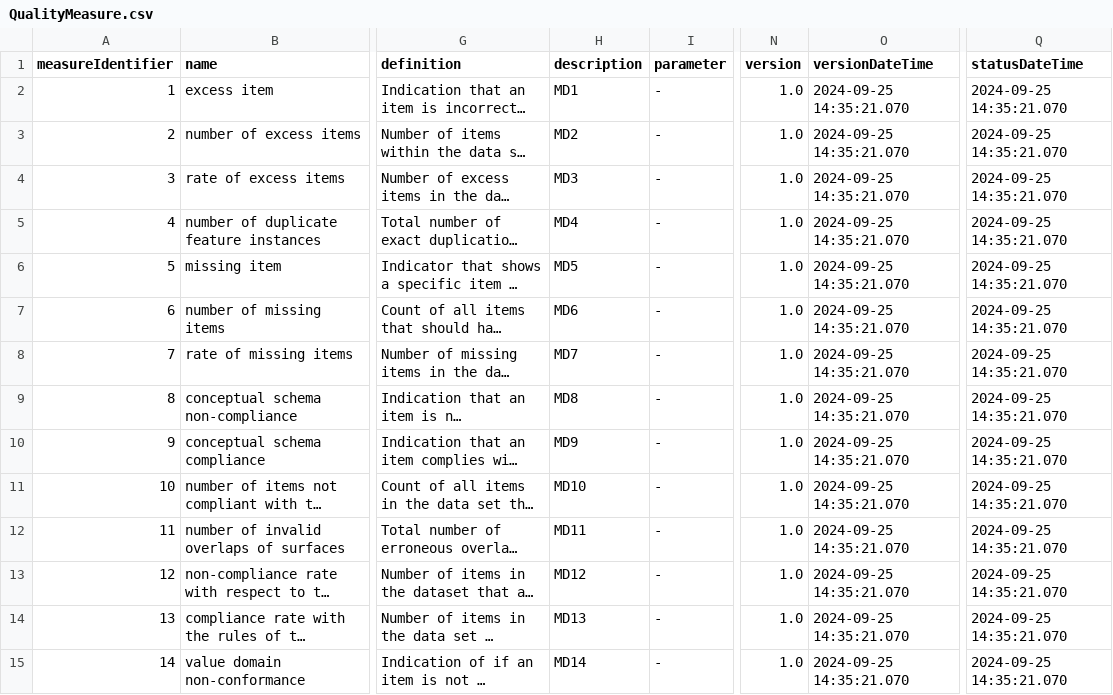
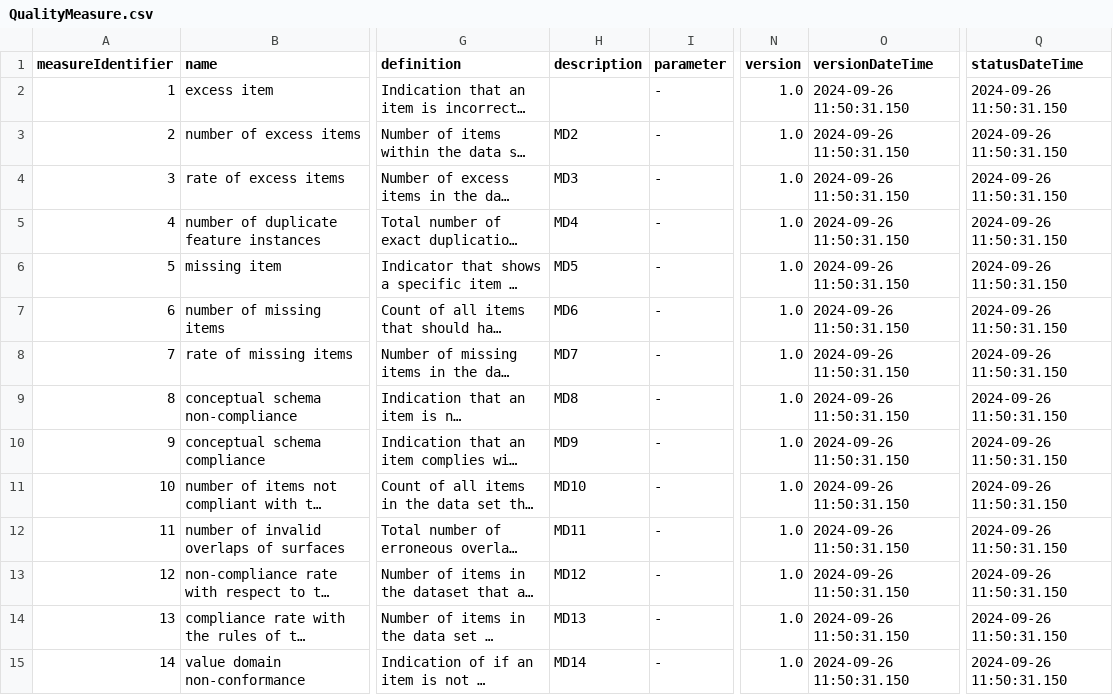
Before and after one commit to ogcincubator/iso19157-3-dqm-register, a CSV file: sources/QualityMeasure.csv, drawn as a sheet; only a part is shown, gaps mark what is left out; long unchanged cells end in …; the diff covers the shown part only; the diff names each change by its address in the sheet, - before the commit and + after, or states it on an @@ line.

```diff
--- a/sources/QualityMeasure.csv
+++ b/sources/QualityMeasure.csv
-H2 (description): MD1
+H2 (description): (empty)
-O2:O15 (versionDateTime): 2024-09-25 14:35:21.070
+O2:O15 (versionDateTime): 2024-09-26 11:50:31.150
-Q2:Q15 (statusDateTime): 2024-09-25 14:35:21.070
+Q2:Q15 (statusDateTime): 2024-09-26 11:50:31.150
```
Also changed, not shown: 160 edited cells elsewhere in this file, sources/AbstractQualityElement.csv, 18 other files.
